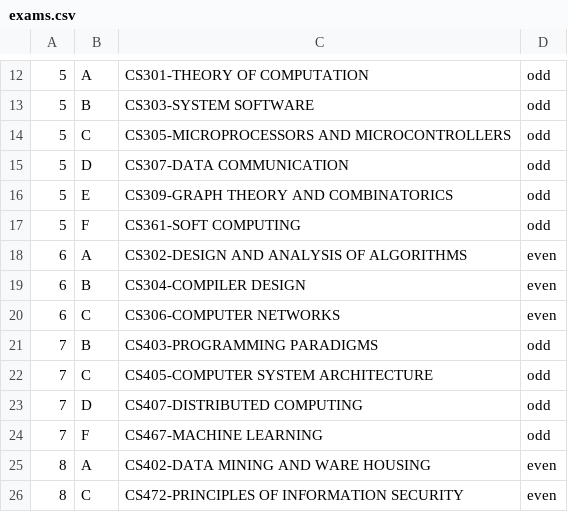
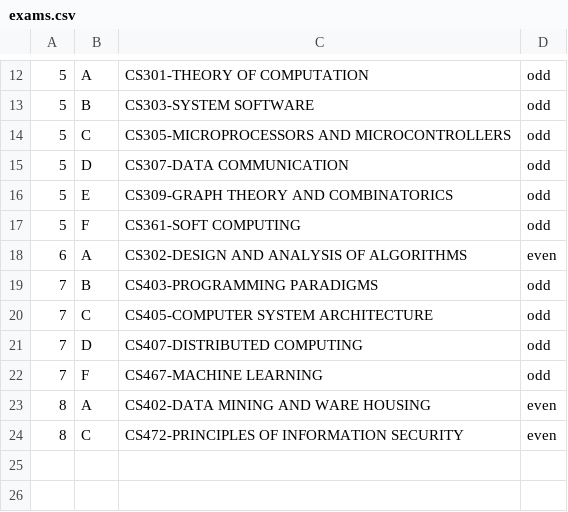
Before and after one commit to vishalrj5/LuminarPythonNovemberSecond, a CSV file: Vishal/exams.csv, drawn as a sheet; only a part is shown, gaps mark what is left out; the diff names each change by its address in the sheet, - before the commit and + after, or states it on an @@ line.

```diff
--- a/Vishal/exams.csv
+++ b/Vishal/exams.csv
-row 19: 6 | B | CS304-COMPILER DESIGN | even
-row 20: 6 | C | CS306-COMPUTER NETWORKS | even
```
Also changed, not shown: 46 other files.
